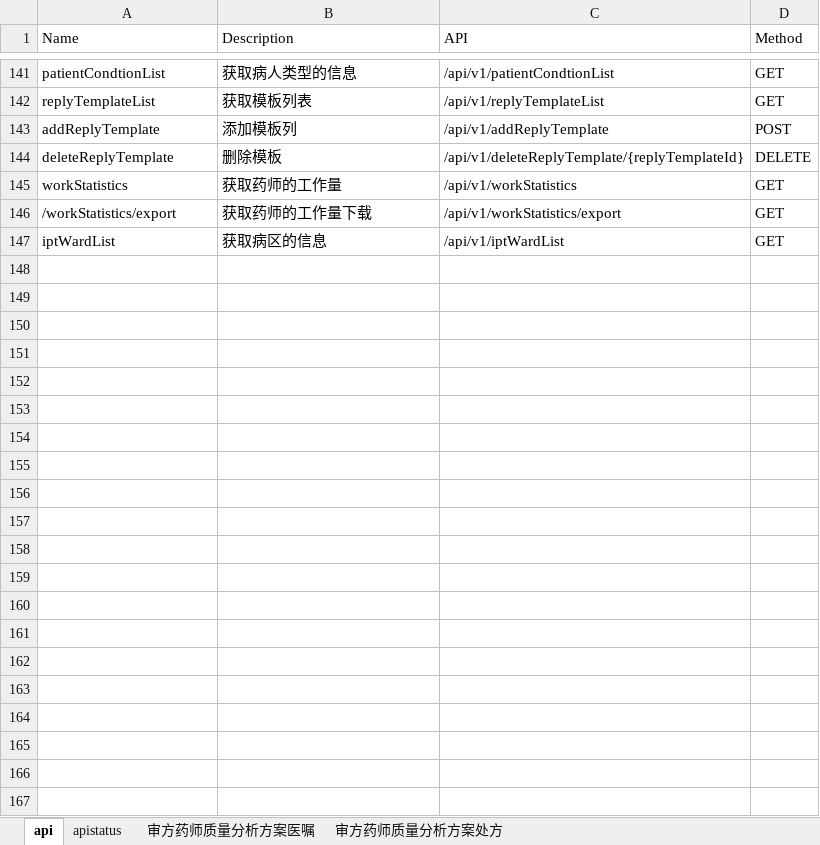
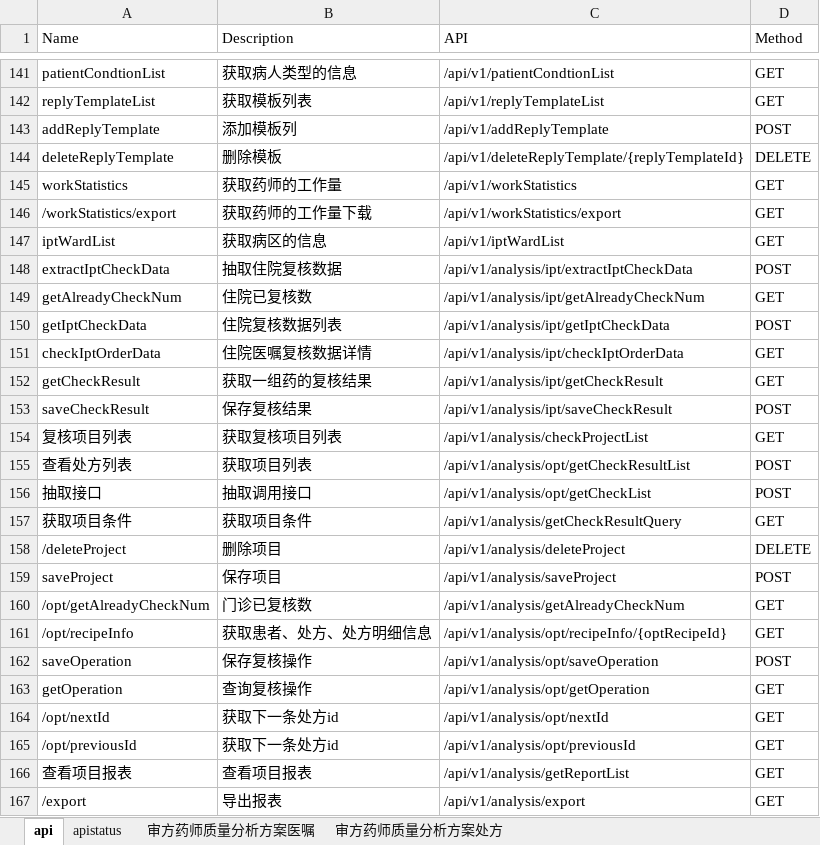
Before and after one commit to miaogougou/sf_test_testng, an Excel workbook: doc/审方接口和药师质量分析测试用例.xlsx, sheet api, drawn as a sheet; only a part is shown, gaps mark what is left out; values as stored, in another font and other column widths than the file's, no borders; the diff names each change by its address in the sheet, - before the commit and + after, or states it on an @@ line.

```diff
--- a/doc/审方接口和药师质量分析测试用例.xlsx (sheet api)
+++ b/doc/审方接口和药师质量分析测试用例.xlsx (sheet api)
+row 148: extractIptCheckData | 抽取住院复核数据 | /api/v1/analysis/ipt/extractIptCheckData | POST
+row 149: getAlreadyCheckNum | 住院已复核数 | /api/v1/analysis/ipt/getAlreadyCheckNum | GET
+row 150: getIptCheckData | 住院复核数据列表 | /api/v1/analysis/ipt/getIptCheckData | POST
+row 151: checkIptOrderData | 住院医嘱复核数据详情 | /api/v1/analysis/ipt/checkIptOrderData | GET
+row 152: getCheckResult | 获取一组药的复核结果 | /api/v1/analysis/ipt/getCheckResult | GET
+row 153: saveCheckResult | 保存复核结果 | /api/v1/analysis/ipt/saveCheckResult | POST
+row 154: 复核项目列表 | 获取复核项目列表 | /api/v1/analysis/checkProjectList | GET
+row 155: 查看处方列表 | 获取项目列表 | /api/v1/analysis/opt/getCheckResultList | POST
+row 156: 抽取接口 | 抽取调用接口 | /api/v1/analysis/opt/getCheckList | POST
+row 157: 获取项目条件 | 获取项目条件 | /api/v1/analysis/getCheckResultQuery | GET
+row 158: /deleteProject | 删除项目 | /api/v1/analysis/deleteProject | DELETE
+row 159: saveProject | 保存项目 | /api/v1/analysis/saveProject | POST
+row 160: /opt/getAlreadyCheckNum | 门诊已复核数 | /api/v1/analysis/getAlreadyCheckNum | GET
+row 161: /opt/recipeInfo | 获取患者、处方、处方明细信息 | /api/v1/analysis/opt/recipeInfo/{optRecipeId} | GET
+row 162: saveOperation | 保存复核操作 | /api/v1/analysis/opt/saveOperation | POST
+row 163: getOperation | 查询复核操作 | /api/v1/analysis/opt/getOperation | GET
+row 164: /opt/nextId | 获取下一条处方id | /api/v1/analysis/opt/nextId | GET
+row 165: /opt/previousId | 获取下一条处方id | /api/v1/analysis/opt/previousId | GET
+row 166: 查看项目报表 | 查看项目报表 | /api/v1/analysis/getReportList | GET
+row 167: /export | 导出报表 | /api/v1/analysis/export | GET
```
Also changed, not shown: sheet apistatus, hidden cells, 37 other files.
